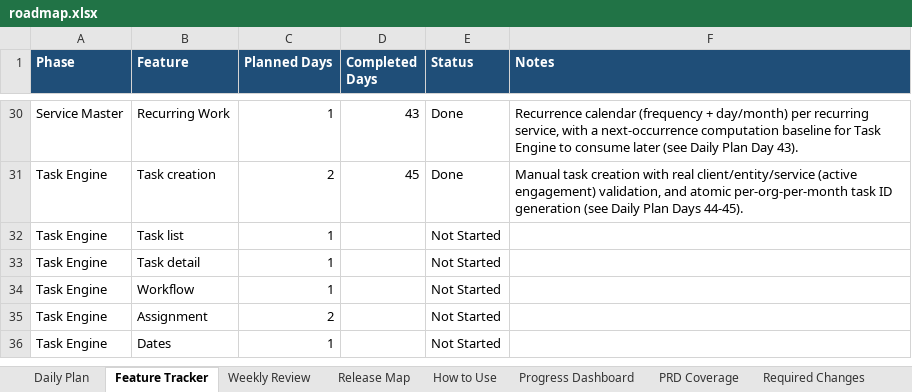
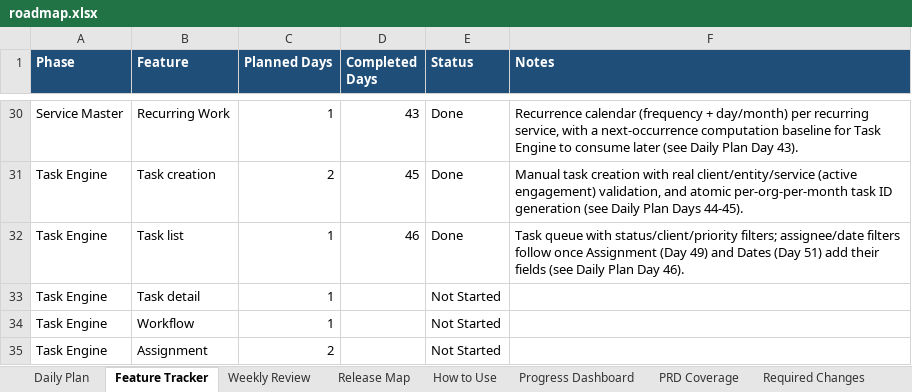
Before and after one commit to SakshiK2503/ai-firm-management, an Excel workbook: docs/roadmap.xlsx, sheet Feature Tracker, drawn as a sheet; only a part is shown, gaps mark what is left out; the shorter side is filled out with more unchanged rows; values as stored, in another font and other column widths than the file's, no borders; the diff names each change by its address in the sheet, - before the commit and + after, or states it on an @@ line.

```diff
--- a/docs/roadmap.xlsx (sheet Feature Tracker)
+++ b/docs/roadmap.xlsx (sheet Feature Tracker)
-D32 (Completed Days): (empty)
+D32 (Completed Days): 46
-E32 (Status): Not Started
+E32 (Status): Done
-F32 (Notes): (empty)
+F32 (Notes): Task queue with status/client/priority filters; assignee/date filters follow once Assignment (Day 49) and Dates (Day 51) add their fields (see Daily Plan Day 46).
```
Also changed, not shown: sheet Daily Plan, 7 other files.
